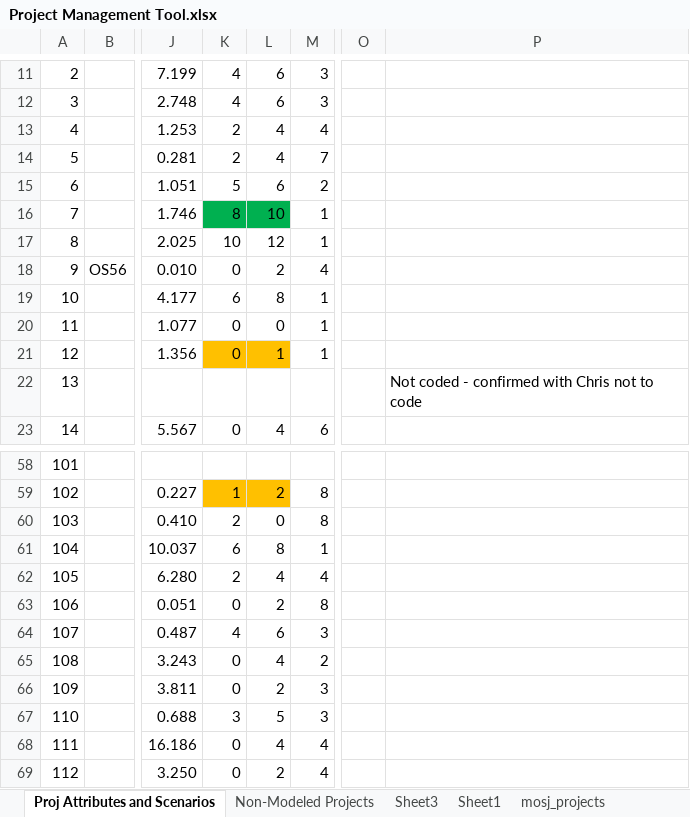
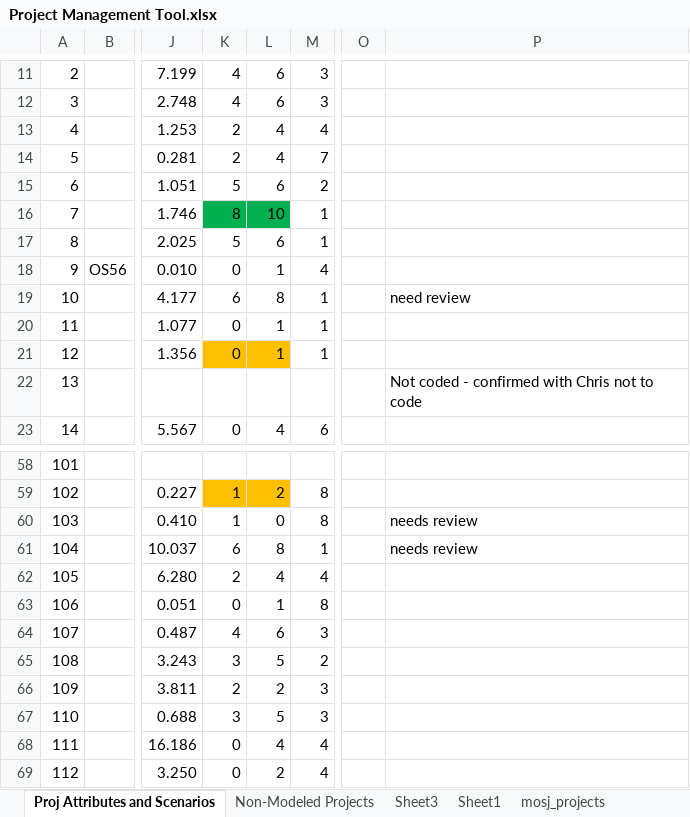
Before and after one commit to OahuMPO/archived_travel_model, an Excel workbook: Project Management Tool.xlsx, sheet Proj Attributes and Scenarios, drawn as a sheet; only a part is shown, gaps mark what is left out; values as stored, in another font and other column widths than the file's, no borders; charts and pictures not drawn; the diff covers the shown part only; the diff names each change by its address in the sheet, - before the commit and + after, or states it on an @@ line.

Commit message:
Update Project Management Tool
Update current lanes and future lanes. Need to review some of them (coded in notes)

```diff
--- a/Project Management Tool.xlsx (sheet Proj Attributes and Scenarios)
+++ b/Project Management Tool.xlsx (sheet Proj Attributes and Scenarios)
-K17: 10
+K17: 5
-L17: 12
+L17: 6
-L18: 2
+L18: 1
-P19: (empty)
+P19: need review
-L20: 0
+L20: 1
-K60: 2
+K60: 1
-P60:P61: (empty)
+P60:P61: needs review
-L63: 2
+L63: 1
-K65: 0
+K65: 3
-L65: 4
+L65: 5
-K66: 0
+K66: 2
```
Also changed, not shown: 18 edited cells elsewhere in this sheet, charts or pictures.
